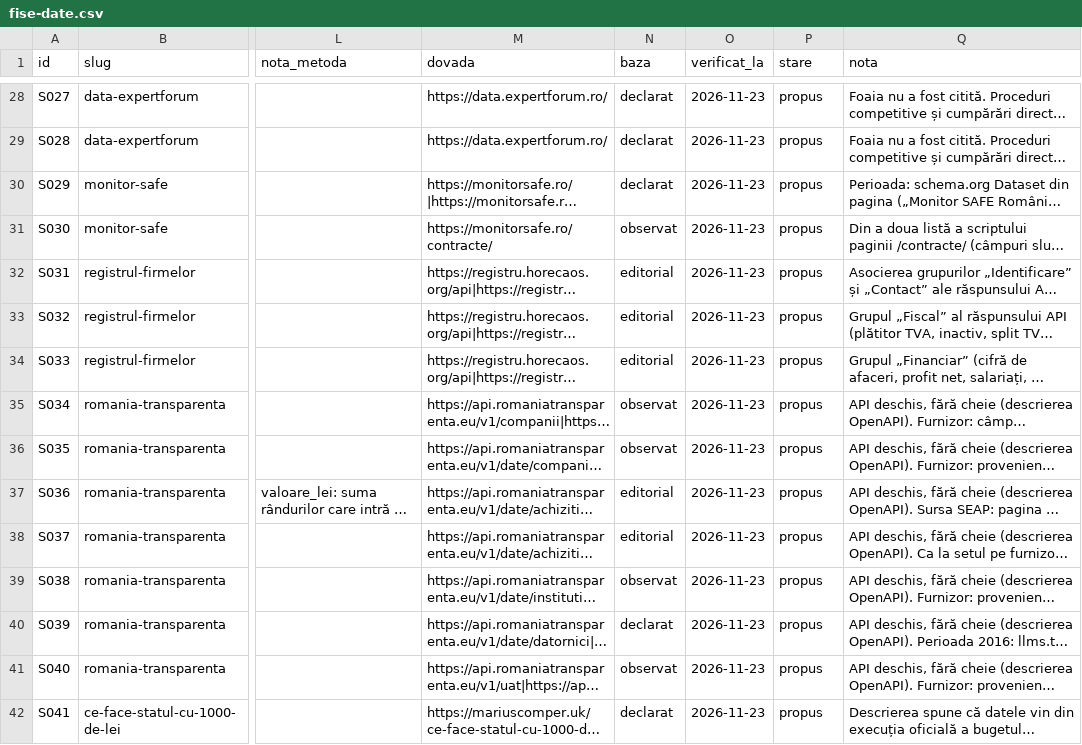
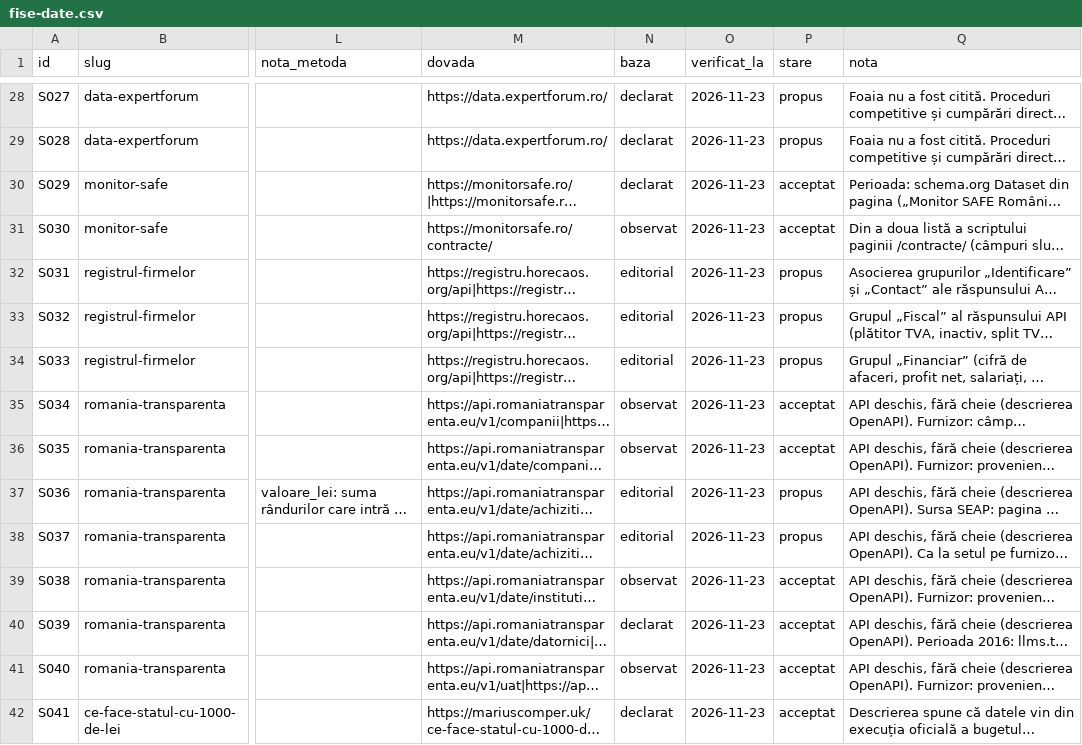
Before and after one commit to gov2-ro/awesome-civtech-ro, a CSV file: data/taxonomy-v2/integrare/fise-date.csv, drawn as a sheet; only a part is shown, gaps mark what is left out; long unchanged cells end in …; the diff covers the shown part only; the diff names each change by its address in the sheet, - before the commit and + after, or states it on an @@ line.

```diff
--- a/data/taxonomy-v2/integrare/fise-date.csv
+++ b/data/taxonomy-v2/integrare/fise-date.csv
-P30:P31 (stare): propus
+P30:P31 (stare): acceptat
-P35:P36 (stare): propus
+P35:P36 (stare): acceptat
-P39:P42 (stare): propus
+P39:P42 (stare): acceptat
```
Also changed, not shown: 1 added row and 26 edited cells elsewhere in this file, data/taxonomy-v2/furnizori.csv, data/taxonomy-v2/integrare/relatii.csv, 4 other files.
